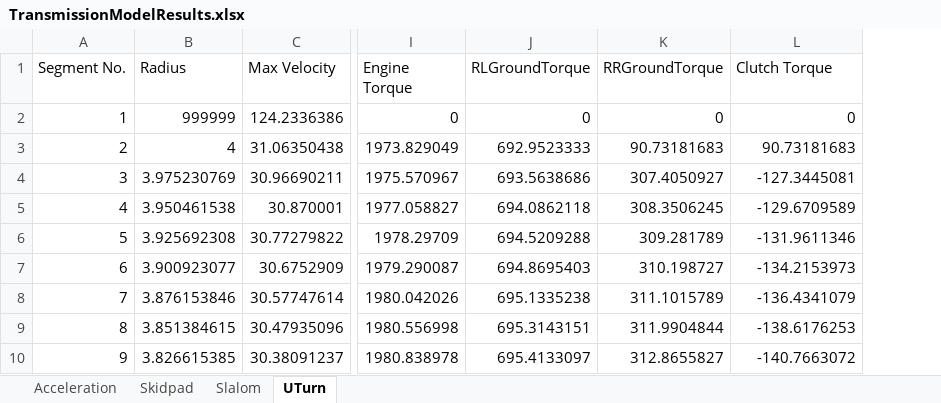
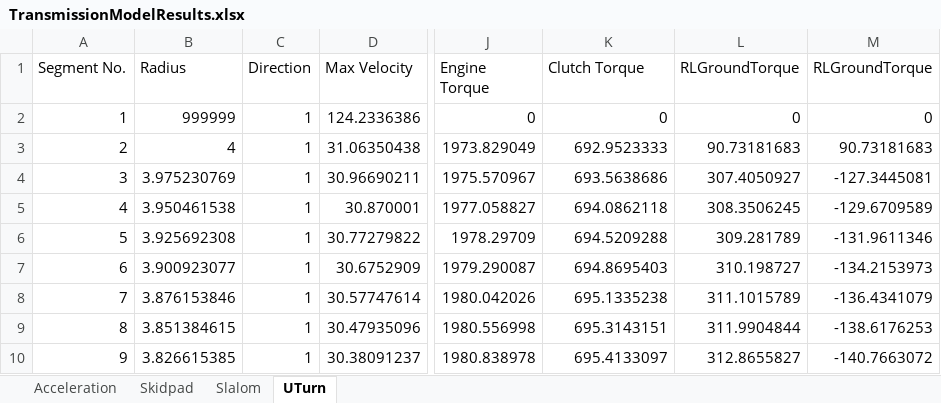
Before and after one commit to weehonghan/DifferentialModel, an Excel workbook: TransmissionModelResults.xlsx, sheet UTurn, drawn as a sheet; only a part is shown, gaps mark what is left out; values as stored, in another font and other column widths than the file's, no borders; addresses are those after the commit; the diff names each change by its address in the sheet, - before the commit and + after, or states it on an @@ line.

Commit message:
Added Direction

```diff
--- a/TransmissionModelResults.xlsx (sheet UTurn)
+++ b/TransmissionModelResults.xlsx (sheet UTurn)
+column C (Direction), rows 2-10: all 1
-K1: RLGroundTorque
+K1: Clutch Torque
-L1: RRGroundTorque
+L1: RLGroundTorque
-M1: Clutch Torque
+M1: RLGroundTorque
```
Also changed, not shown: sheet Skidpad, sheet Slalom, sheet Acceleration, TrackDetails.xlsx, 6 other files.
